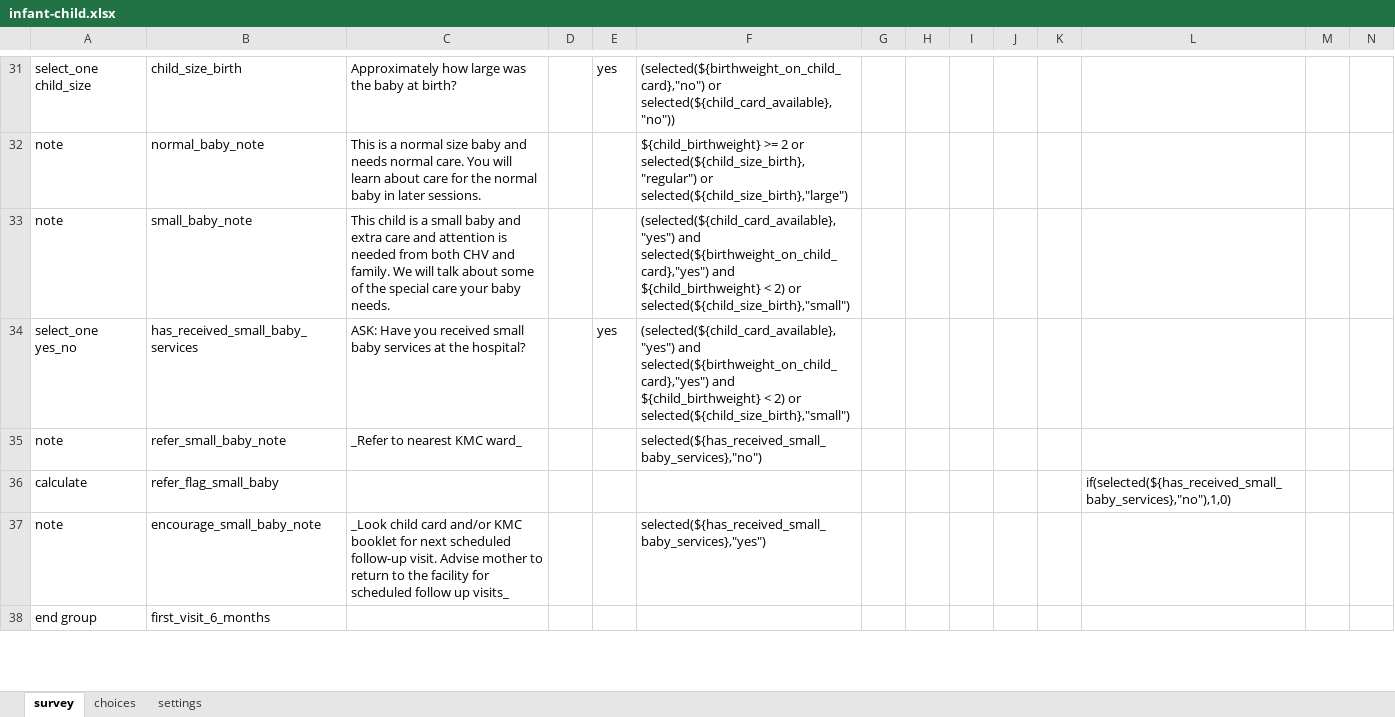
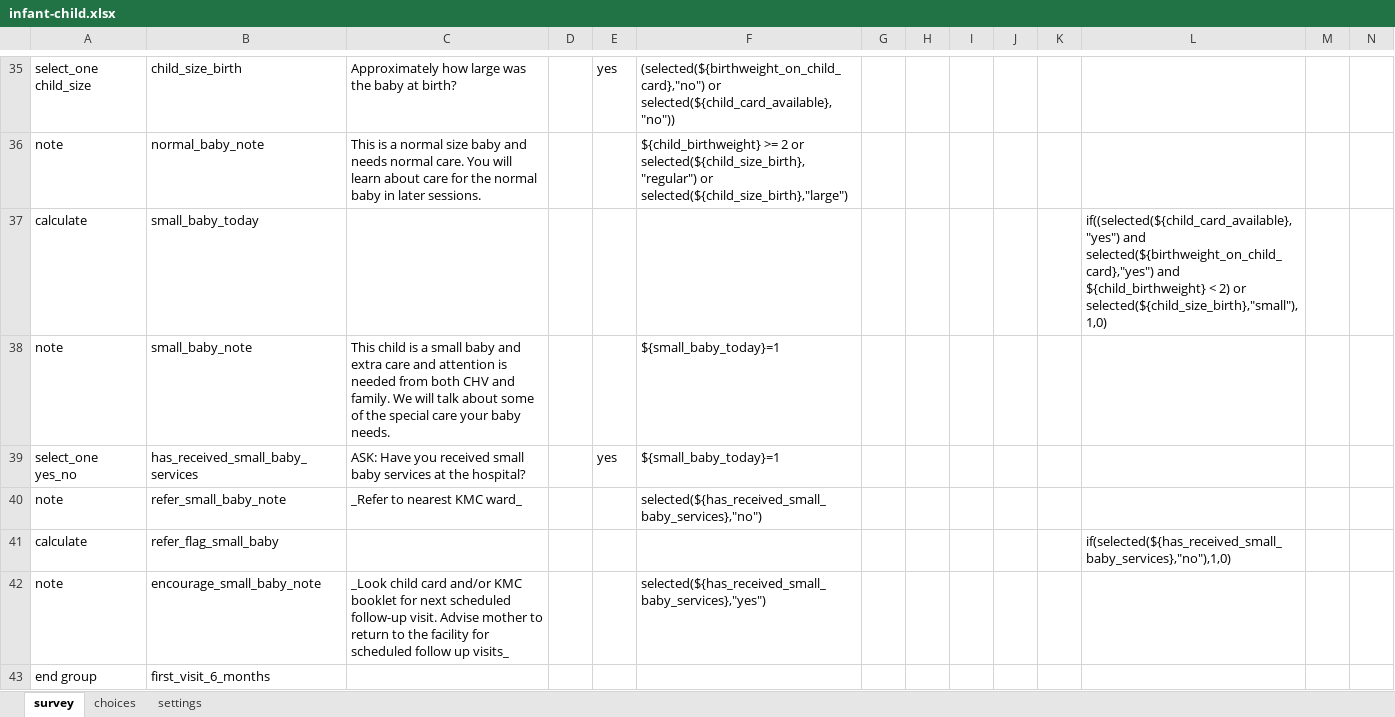
Before and after one commit to sookwalinga/cht-core, an Excel workbook: forms/app/infant-child.xlsx, sheet survey, drawn as a sheet; only a part is shown, gaps mark what is left out; values as stored, in another font and other column widths than the file's, no borders; addresses are those after the commit; rows hold the shown columns only; the diff covers the shown part only; the diff names each change by its address in the sheet, - before the commit and + after, or states it on an @@ line.

Commit message:
Infant-child form for testing

```diff
--- a/forms/app/infant-child.xlsx (sheet survey)
+++ b/forms/app/infant-child.xlsx (sheet survey)
+row 37: calculate | small_baby_today |  |  |  |  |  |  |  |  |  | if((selected(${child_card_available},"yes") and selected(${birthweight_on_child_card},"yes") and ${child_birthweight} < 2) or selected(${child_size_birth},"small"),1,0)
-F38:F39: (selected(${child_card_available},"yes") and selected(${birthweight_on_child_card},"yes") and ${child_birthweight} < 2) or selected(${child_size_birth},"small")
+F38:F39: ${small_baby_today}=1
```
Also changed, not shown: 227 added rows and 7 edited cells elsewhere in this sheet, sheet choices, sheet settings.
